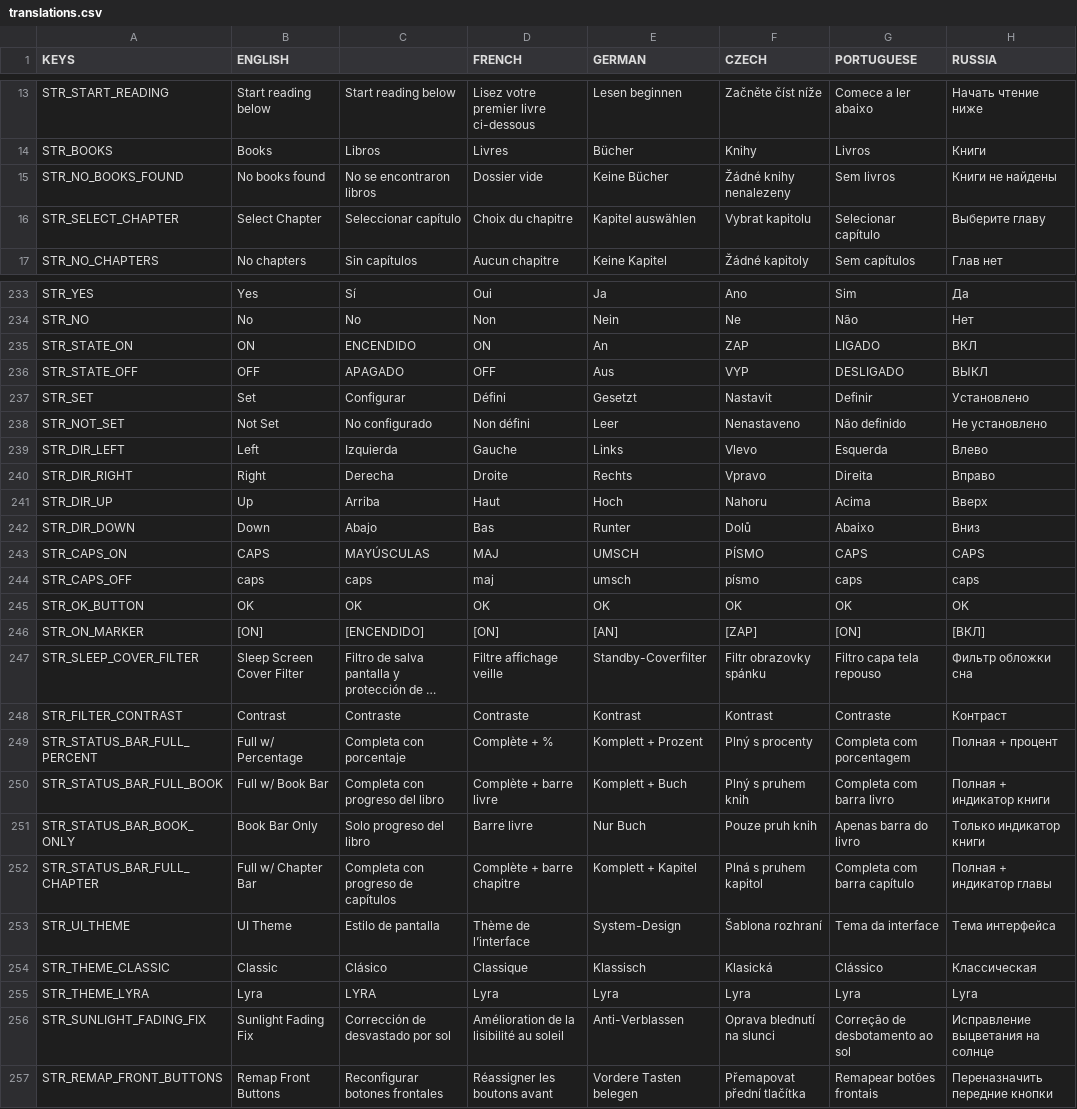
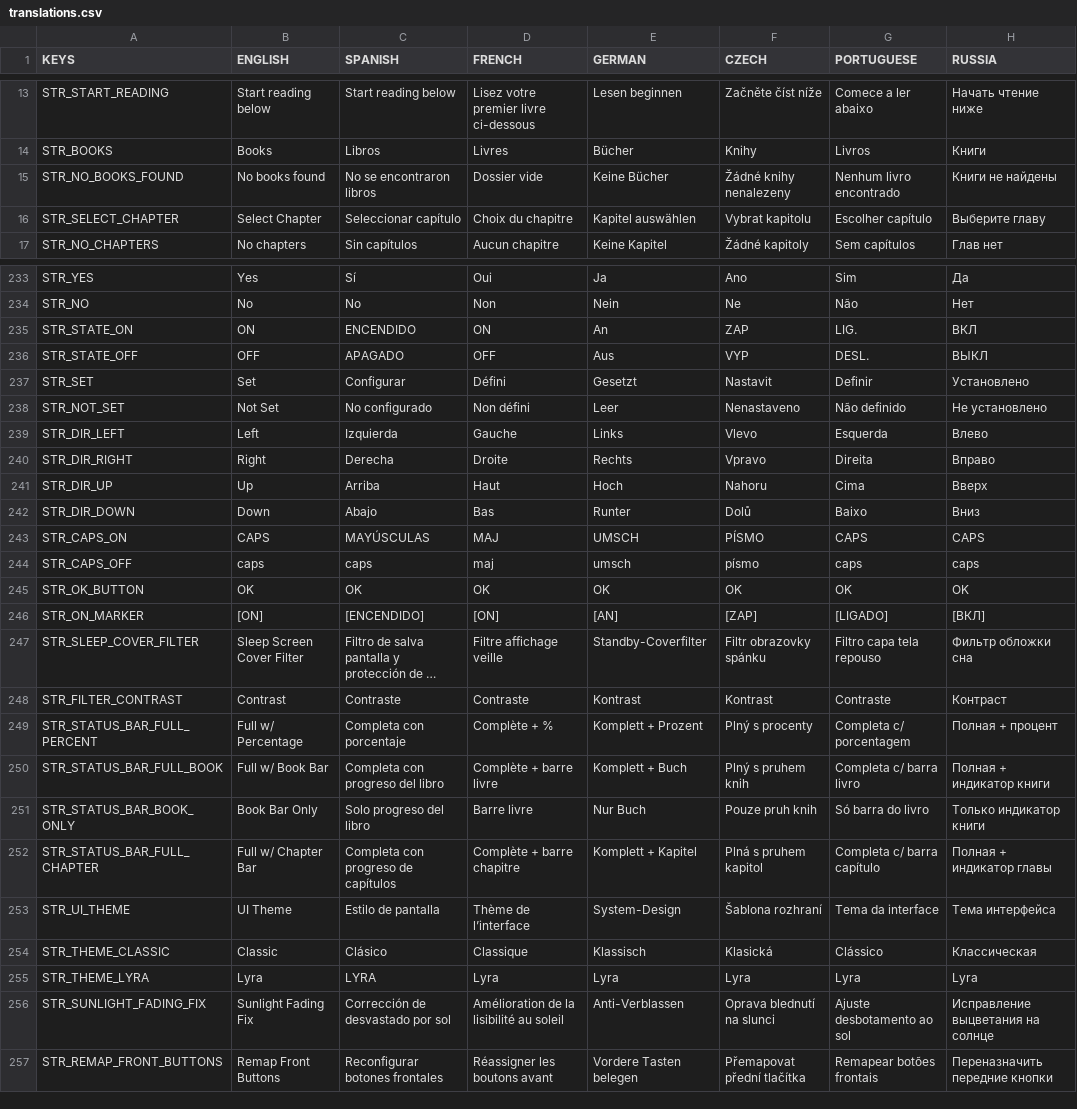
Before and after one commit to crosspoint-reader/crosspoint-reader, a CSV file: lib/I18n/translations.csv, drawn as a sheet; only a part is shown, gaps mark what is left out; long unchanged cells end in …; the diff covers the shown part only; the diff names each change by its address in the sheet, - before the commit and + after, or states it on an @@ line.

Commit message:
fix portuguese strings and generate spanish ones

```diff
--- a/lib/I18n/translations.csv
+++ b/lib/I18n/translations.csv
-C1: (empty)
+C1: SPANISH
-G15 (PORTUGUESE): Sem livros
+G15 (PORTUGUESE): Nenhum livro encontrado
-G16 (PORTUGUESE): Selecionar capítulo
+G16 (PORTUGUESE): Escolher capítulo
-G235 (PORTUGUESE): LIGADO
+G235 (PORTUGUESE): LIG.
-G236 (PORTUGUESE): DESLIGADO
+G236 (PORTUGUESE): DESL.
-G241 (PORTUGUESE): Acima
+G241 (PORTUGUESE): Cima
-G242 (PORTUGUESE): Abaixo
+G242 (PORTUGUESE): Baixo
-G246 (PORTUGUESE): [ON]
+G246 (PORTUGUESE): [LIGADO]
-G249 (PORTUGUESE): Completa com porcentagem
+G249 (PORTUGUESE): Completa c/ porcentagem
-G250 (PORTUGUESE): Completa com barra livro
+G250 (PORTUGUESE): Completa c/ barra livro
-G251 (PORTUGUESE): Apenas barra do livro
+G251 (PORTUGUESE): Só barra do livro
-G252 (PORTUGUESE): Completa com barra capítulo
+G252 (PORTUGUESE): Completa c/ barra capítulo
-G256 (PORTUGUESE): Correção de desbotamento ao sol
+G256 (PORTUGUESE): Ajuste desbotamento ao sol
```
Also changed, not shown: 4 edited cells elsewhere in this file, 3 other files.
